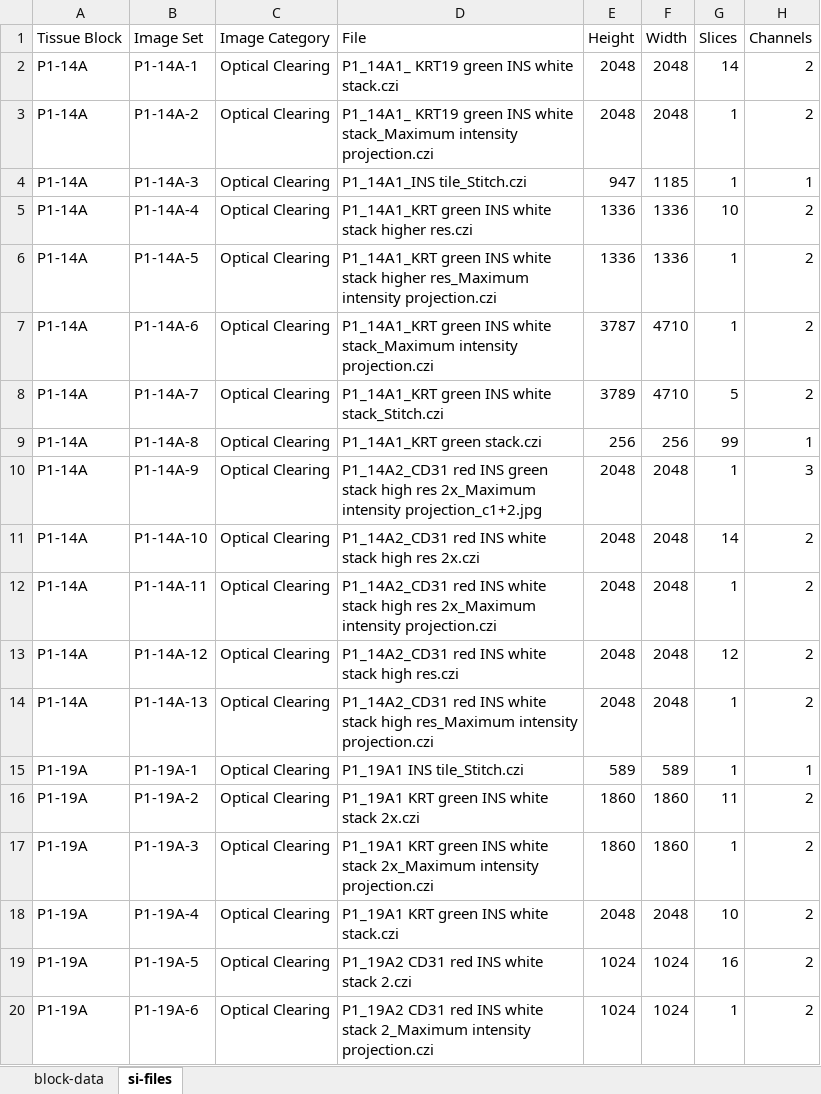
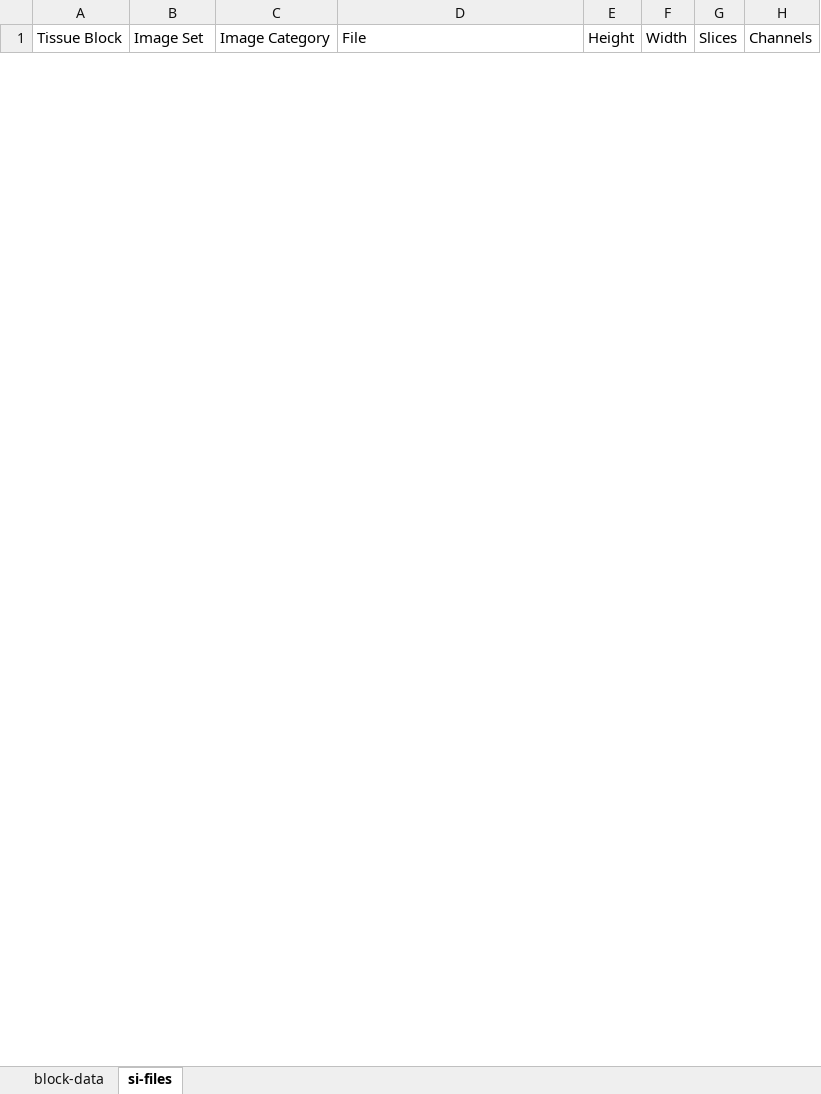
Before and after one commit to TACC/tissue-data-explorer, an Excel workbook: config_portal/examples/images-example.xlsx, sheet si-files, drawn as a sheet; only a part is shown; values as stored, in another font and other column widths than the file's, no borders; removed rows and columns are numbered as before the commit, all else as after; the diff covers the shown part only; the diff names each change by its address in the sheet, - before the commit and + after, or states it on an @@ line.

```diff
--- a/config_portal/examples/images-example.xlsx (sheet si-files)
+++ b/config_portal/examples/images-example.xlsx (sheet si-files)
-row 2: P1-14A | P1-14A-1 | Optical Clearing | P1_14A1_ KRT19 green INS white stack.czi | 2048 | 2048 | 14 | 2
-row 3: P1-14A | P1-14A-2 | Optical Clearing | P1_14A1_ KRT19 green INS white stack_Maximum intensity projection.czi | 2048 | 2048 | 1 | 2
-row 4: P1-14A | P1-14A-3 | Optical Clearing | P1_14A1_INS tile_Stitch.czi | 947 | 1185 | 1 | 1
-row 5: P1-14A | P1-14A-4 | Optical Clearing | P1_14A1_KRT green INS white stack higher res.czi | 1336 | 1336 | 10 | 2
-row 6: P1-14A | P1-14A-5 | Optical Clearing | P1_14A1_KRT green INS white stack higher res_Maximum intensity projection.czi | 1336 | 1336 | 1 | 2
-row 7: P1-14A | P1-14A-6 | Optical Clearing | P1_14A1_KRT green INS white stack_Maximum intensity projection.czi | 3787 | 4710 | 1 | 2
-row 8: P1-14A | P1-14A-7 | Optical Clearing | P1_14A1_KRT green INS white stack_Stitch.czi | 3789 | 4710 | 5 | 2
-row 9: P1-14A | P1-14A-8 | Optical Clearing | P1_14A1_KRT green stack.czi | 256 | 256 | 99 | 1
-row 10: P1-14A | P1-14A-9 | Optical Clearing | P1_14A2_CD31 red INS green stack high res 2x_Maximum intensity projection_c1+2.jpg | 2048 | 2048 | 1 | 3
-row 11: P1-14A | P1-14A-10 | Optical Clearing | P1_14A2_CD31 red INS white stack high res 2x.czi | 2048 | 2048 | 14 | 2
-row 12: P1-14A | P1-14A-11 | Optical Clearing | P1_14A2_CD31 red INS white stack high res 2x_Maximum intensity projection.czi | 2048 | 2048 | 1 | 2
-row 13: P1-14A | P1-14A-12 | Optical Clearing | P1_14A2_CD31 red INS white stack high res.czi | 2048 | 2048 | 12 | 2
-row 14: P1-14A | P1-14A-13 | Optical Clearing | P1_14A2_CD31 red INS white stack high res_Maximum intensity projection.czi | 2048 | 2048 | 1 | 2
-row 15: P1-19A | P1-19A-1 | Optical Clearing | P1_19A1 INS tile_Stitch.czi | 589 | 589 | 1 | 1
-row 16: P1-19A | P1-19A-2 | Optical Clearing | P1_19A1 KRT green INS white stack 2x.czi | 1860 | 1860 | 11 | 2
-row 17: P1-19A | P1-19A-3 | Optical Clearing | P1_19A1 KRT green INS white stack 2x_Maximum intensity projection.czi | 1860 | 1860 | 1 | 2
-row 18: P1-19A | P1-19A-4 | Optical Clearing | P1_19A1 KRT green INS white stack.czi | 2048 | 2048 | 10 | 2
-row 19: P1-19A | P1-19A-5 | Optical Clearing | P1_19A2 CD31 red INS white stack 2.czi | 1024 | 1024 | 16 | 2
-row 20: P1-19A | P1-19A-6 | Optical Clearing | P1_19A2 CD31 red INS white stack 2_Maximum intensity projection.czi | 1024 | 1024 | 1 | 2
```
Also changed, not shown: 6 added rows and 70 removed rows elsewhere in this sheet, sheet block-data, 5 other files.
